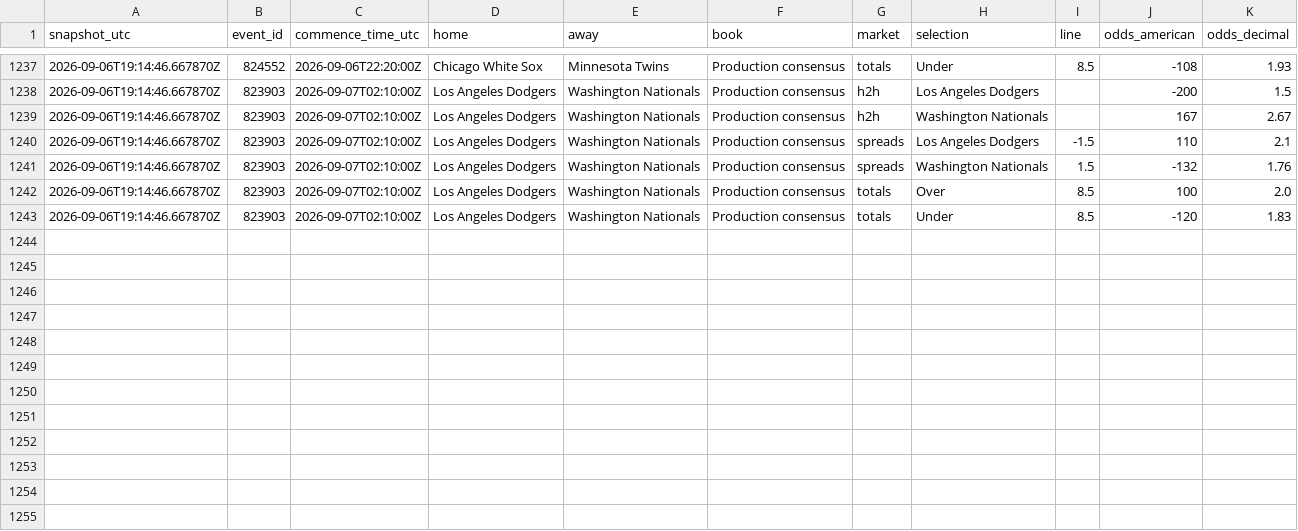
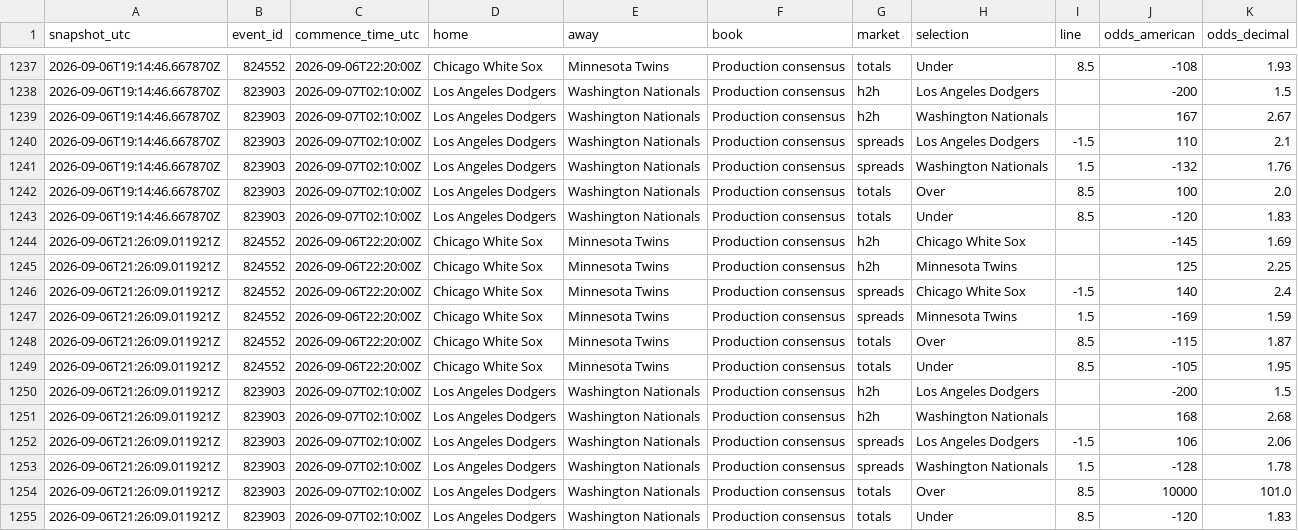
Before and after one commit to ricardodanmaravilla-coder/MLB-Pred, a CSV file: data/mlb_odds_history.csv, drawn as a sheet; only a part is shown, gaps mark what is left out; the diff names each change by its address in the sheet, - before the commit and + after, or states it on an @@ line.

```diff
--- a/data/mlb_odds_history.csv
+++ b/data/mlb_odds_history.csv
+row 1244: 2026-09-06T21:26:09.011921Z | 824552 | 2026-09-06T22:20:00Z | Chicago White Sox | Minnesota Twins | Production consensus | h2h | Chicago White Sox |  | -145 | 1.69
+row 1245: 2026-09-06T21:26:09.011921Z | 824552 | 2026-09-06T22:20:00Z | Chicago White Sox | Minnesota Twins | Production consensus | h2h | Minnesota Twins |  | 125 | 2.25
+row 1246: 2026-09-06T21:26:09.011921Z | 824552 | 2026-09-06T22:20:00Z | Chicago White Sox | Minnesota Twins | Production consensus | spreads | Chicago White Sox | -1.5 | 140 | 2.4
+row 1247: 2026-09-06T21:26:09.011921Z | 824552 | 2026-09-06T22:20:00Z | Chicago White Sox | Minnesota Twins | Production consensus | spreads | Minnesota Twins | 1.5 | -169 | 1.59
+row 1248: 2026-09-06T21:26:09.011921Z | 824552 | 2026-09-06T22:20:00Z | Chicago White Sox | Minnesota Twins | Production consensus | totals | Over | 8.5 | -115 | 1.87
+row 1249: 2026-09-06T21:26:09.011921Z | 824552 | 2026-09-06T22:20:00Z | Chicago White Sox | Minnesota Twins | Production consensus | totals | Under | 8.5 | -105 | 1.95
+row 1250: 2026-09-06T21:26:09.011921Z | 823903 | 2026-09-07T02:10:00Z | Los Angeles Dodgers | Washington Nationals | Production consensus | h2h | Los Angeles Dodgers |  | -200 | 1.5
+row 1251: 2026-09-06T21:26:09.011921Z | 823903 | 2026-09-07T02:10:00Z | Los Angeles Dodgers | Washington Nationals | Production consensus | h2h | Washington Nationals |  | 168 | 2.68
+row 1252: 2026-09-06T21:26:09.011921Z | 823903 | 2026-09-07T02:10:00Z | Los Angeles Dodgers | Washington Nationals | Production consensus | spreads | Los Angeles Dodgers | -1.5 | 106 | 2.06
+row 1253: 2026-09-06T21:26:09.011921Z | 823903 | 2026-09-07T02:10:00Z | Los Angeles Dodgers | Washington Nationals | Production consensus | spreads | Washington Nationals | 1.5 | -128 | 1.78
+row 1254: 2026-09-06T21:26:09.011921Z | 823903 | 2026-09-07T02:10:00Z | Los Angeles Dodgers | Washington Nationals | Production consensus | totals | Over | 8.5 | 10000 | 101.0
+row 1255: 2026-09-06T21:26:09.011921Z | 823903 | 2026-09-07T02:10:00Z | Los Angeles Dodgers | Washington Nationals | Production consensus | totals | Under | 8.5 | -120 | 1.83
```
